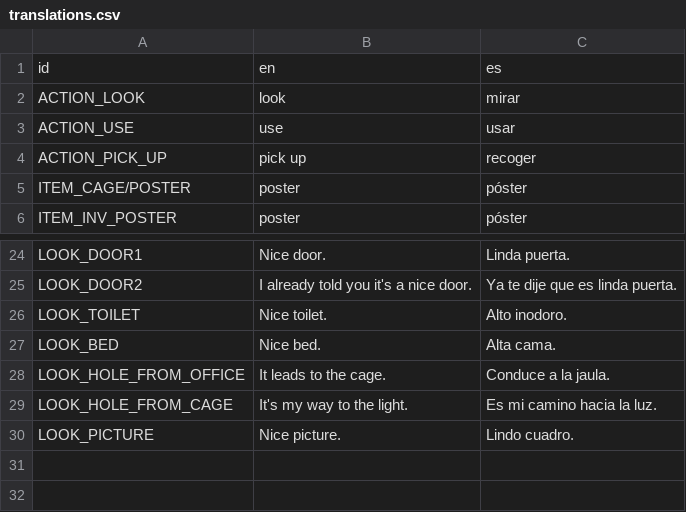
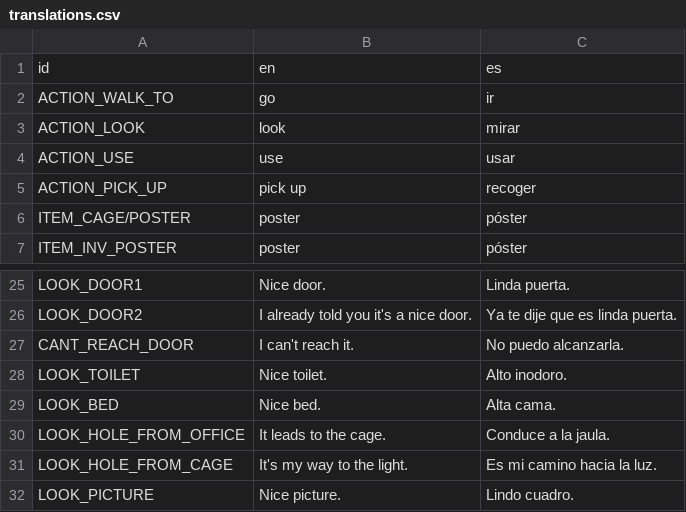
Before and after one commit to jluini/celda, a CSV file: device/games/celda_escape/translations.csv, drawn as a sheet; only a part is shown, gaps mark what is left out.

Commit message:
Grog: default action implemented

```diff
--- a/device/games/celda_escape/translations.csv
+++ b/device/games/celda_escape/translations.csv
@@ -1,2 +1,3 @@
 id;en;es
+ACTION_WALK_TO;go;ir
 ACTION_LOOK;look;mirar
@@ -25,2 +26,3 @@ LOOK_DOOR1;Nice door.;Linda puerta.
 LOOK_DOOR2;I already told you it's a nice door.;Ya te dije que es linda puerta.
+CANT_REACH_DOOR;I can't reach it.;No puedo alcanzarla.
 LOOK_TOILET;Nice toilet.;Alto inodoro.
```
Also changed, not shown: 5 other files.
